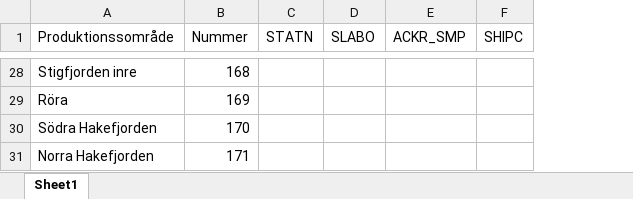
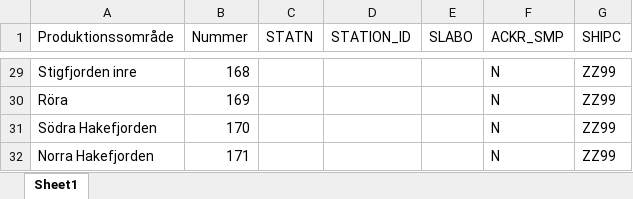
Before and after one commit to nodc-sweden/SLV-Biotoxin-Validator-App, an Excel workbook: config/production_areas.xlsx, sheet Sheet1, drawn as a sheet; only a part is shown, gaps mark what is left out; values as stored, in another font and other column widths than the file's, no borders; addresses are those after the commit; the diff covers the shown part only; the diff names each change by its address in the sheet, - before the commit and + after, or states it on an @@ line.

Commit message:
update station list

```diff
--- a/config/production_areas.xlsx (sheet Sheet1)
+++ b/config/production_areas.xlsx (sheet Sheet1)
+column D (STATION_ID), empty
-F29:F32 (ACKR_SMP): (empty)
+F29:F32 (ACKR_SMP): N
-G29:G32 (SHIPC): (empty)
+G29:G32 (SHIPC): ZZ99
```
Also changed, not shown: 1 added row and 53 edited cells elsewhere in this sheet.
